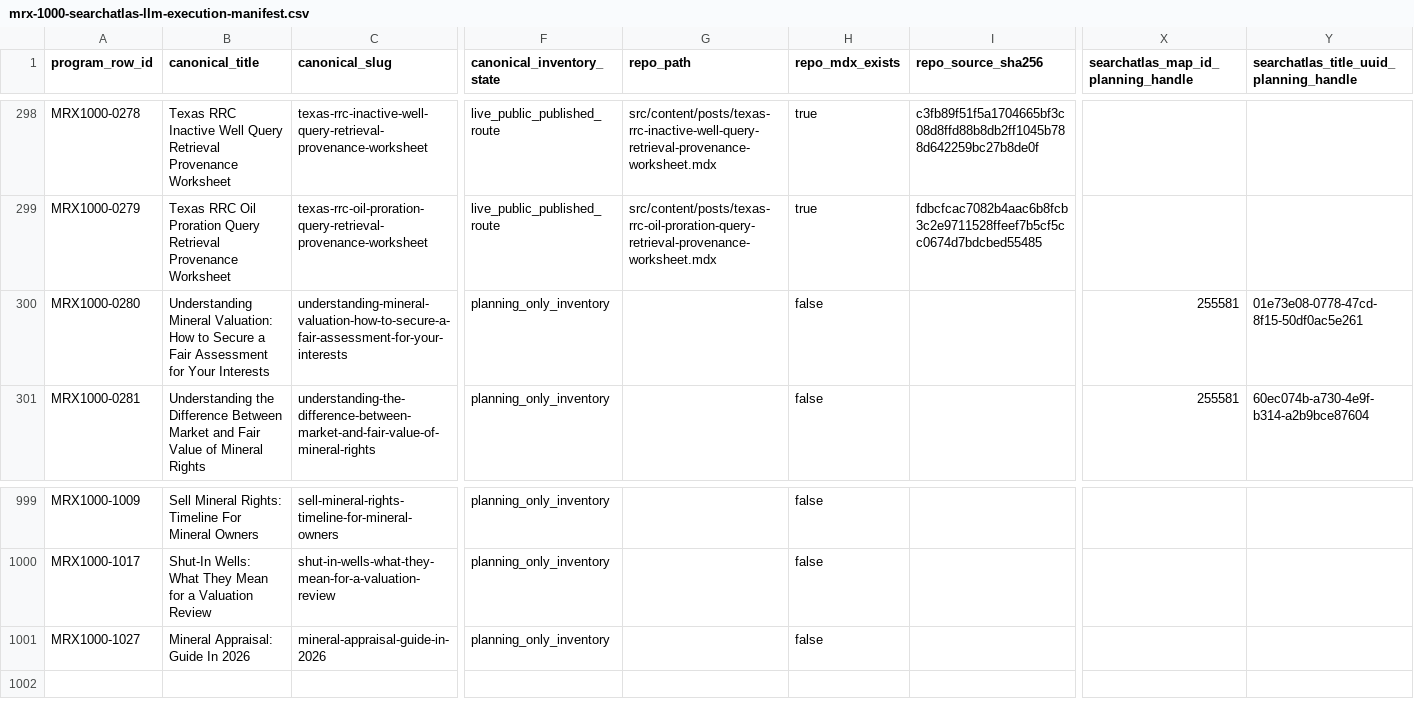
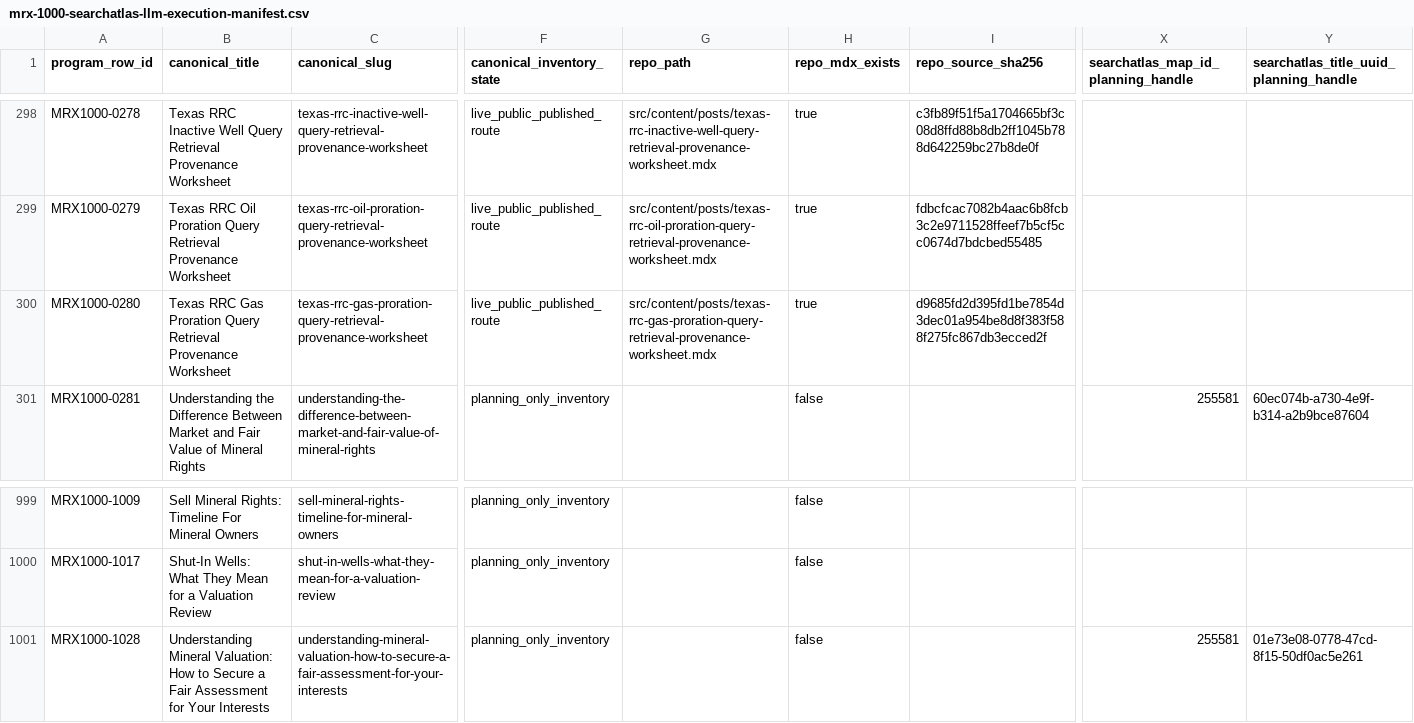
Before and after one commit to underwriter-MXC/mrx, a CSV file: config/mrx-1000-searchatlas-llm-execution-manifest.csv, drawn as a sheet; only a part is shown, gaps mark what is left out; the diff covers the shown part only; the diff names each change by its address in the sheet, - before the commit and + after, or states it on an @@ line.

```diff
--- a/config/mrx-1000-searchatlas-llm-execution-manifest.csv
+++ b/config/mrx-1000-searchatlas-llm-execution-manifest.csv
-B300 (canonical_title): Understanding Mineral Valuation: How to Secure a Fair Assessment for Your Interests
+B300 (canonical_title): Texas RRC Gas Proration Query Retrieval Provenance Worksheet
-C300 (canonical_slug): understanding-mineral-valuation-how-to-secure-a-fair-assessment-for-your-interests
+C300 (canonical_slug): texas-rrc-gas-proration-query-retrieval-provenance-worksheet
-F300 (canonical_inventory_state): planning_only_inventory
+F300 (canonical_inventory_state): live_public_published_route
-G300 (repo_path): (empty)
+G300 (repo_path): src/content/posts/texas-rrc-gas-proration-query-retrieval-provenance-worksheet.mdx
-H300 (repo_mdx_exists): false
+H300 (repo_mdx_exists): true
-I300 (repo_source_sha256): (empty)
+I300 (repo_source_sha256): d9685fd2d395fd1be7854d3dec01a954be8d8f383f588f275fc867db3ecced2f
-X300: 255581
+X300: (empty)
-Y300: 01e73e08-0778-47cd-8f15-50df0ac5e261
+Y300: (empty)
-A1001 (program_row_id): MRX1000-1027
+A1001 (program_row_id): MRX1000-1028
-B1001 (canonical_title): Mineral Appraisal: Guide In 2026
+B1001 (canonical_title): Understanding Mineral Valuation: How to Secure a Fair Assessment for Your Interests
-C1001 (canonical_slug): mineral-appraisal-guide-in-2026
+C1001 (canonical_slug): understanding-mineral-valuation-how-to-secure-a-fair-assessment-for-your-interests
-X1001: (empty)
+X1001: 255581
-Y1001: (empty)
+Y1001: 01e73e08-0778-47cd-8f15-50df0ac5e261
```
Also changed, not shown: 9 edited cells elsewhere in this file, 13 other files.
